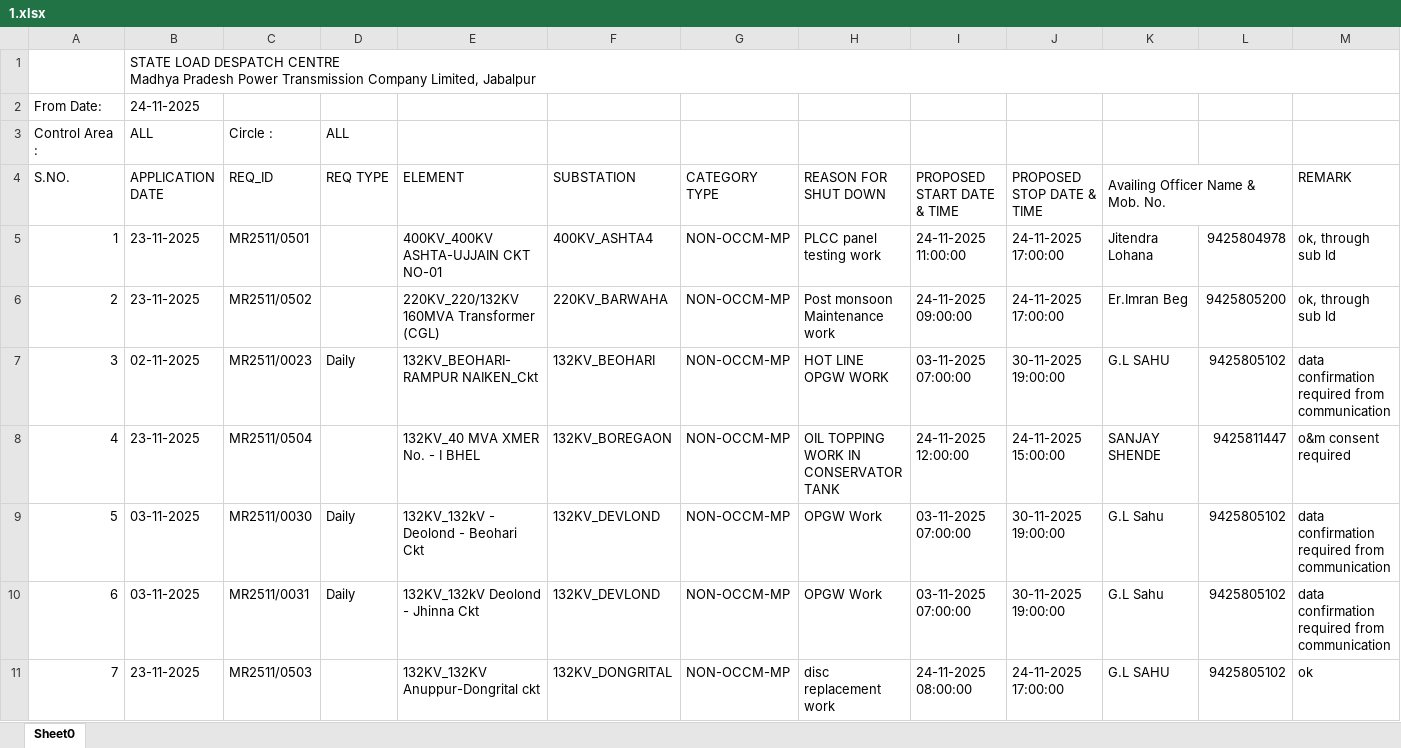
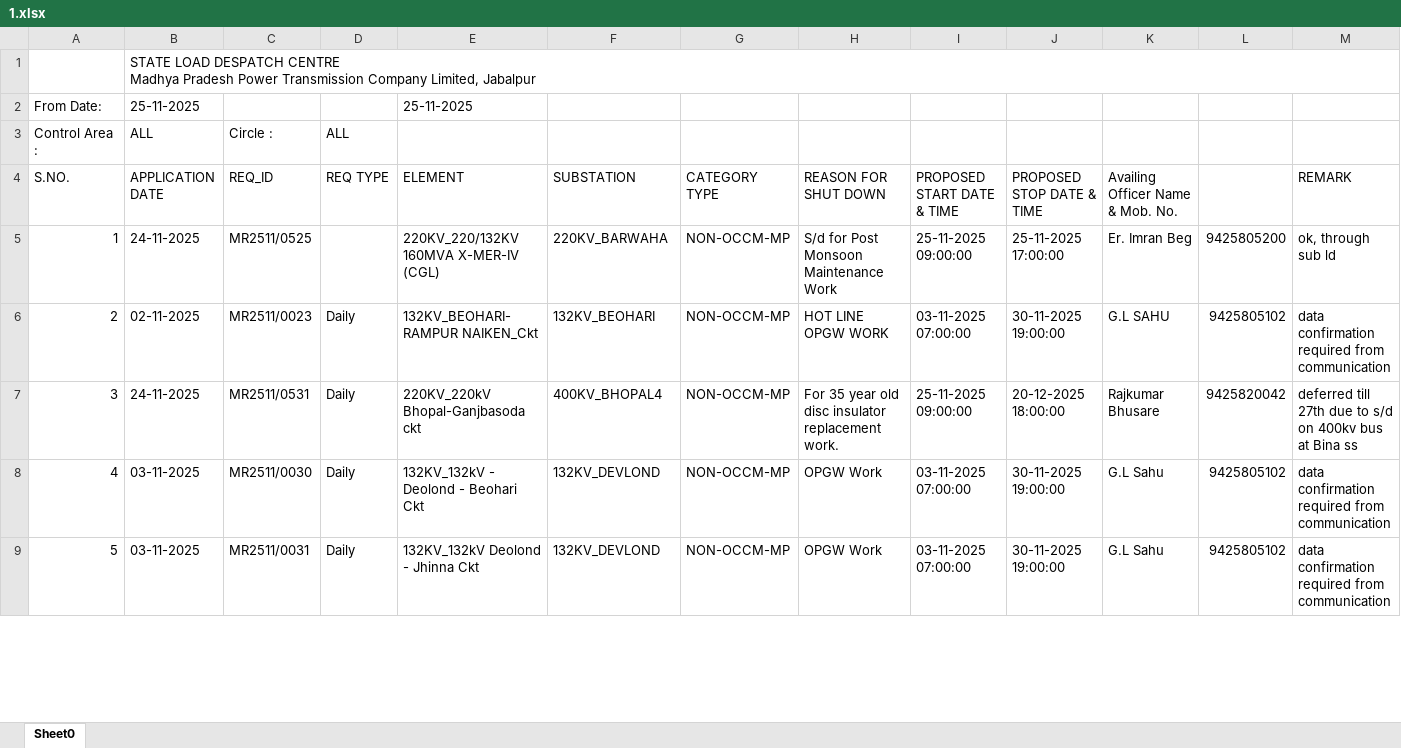
Before and after one commit to SLDCMP/shutdown, an Excel workbook: 1.xlsx, sheet Sheet0, drawn as a sheet; only a part is shown; values as stored, in another font and other column widths than the file's, no cell formats; charts and pictures not drawn; removed rows and columns are numbered as before the commit, all else as after; the diff covers the shown part only; the diff names each change by its address in the sheet, - before the commit and + after, or states it on an @@ line.

Commit message:
Add files via upload

```diff
--- a/1.xlsx (sheet Sheet0)
+++ b/1.xlsx (sheet Sheet0)
-row 2: From Date: | 24-11-2025
+row 2: From Date: | 25-11-2025 |  |  | 25-11-2025
-K4:L4 merged
-row 5: 1 | 23-11-2025 | MR2511/0501 |  | 400KV_400KV ASHTA-UJJAIN CKT NO-01 | 400KV_ASHTA4 | NON-OCCM-MP | PLCC panel testing work | 24-11-2025 11:00:00 | 24-11-2025 17:00:00 | Jitendra Lohana | 9425804978 | ok, through sub ld
@@ column A (S.NO.) renumbered between rows 5 and 38 @@
-B5 (APPLICATION DATE): 23-11-2025
+B5 (APPLICATION DATE): 24-11-2025
-C5 (REQ_ID): MR2511/0502
+C5 (REQ_ID): MR2511/0525
-E5 (ELEMENT): 220KV_220/132KV 160MVA Transformer (CGL)
+E5 (ELEMENT): 220KV_220/132KV 160MVA X-MER-IV (CGL)
-H5 (REASON FOR SHUT DOWN): Post monsoon Maintenance work
+H5 (REASON FOR SHUT DOWN): S/d for Post Monsoon Maintenance Work
-I5 (PROPOSED START DATE & TIME): 24-11-2025 09:00:00
+I5 (PROPOSED START DATE & TIME): 25-11-2025 09:00:00
-J5 (PROPOSED STOP DATE & TIME): 24-11-2025 17:00:00
+J5 (PROPOSED STOP DATE & TIME): 25-11-2025 17:00:00
-K5 (Availing Officer Name & Mob. No.): Er.Imran Beg
+K5 (Availing Officer Name & Mob. No.): Er. Imran Beg
-row 8: 4 | 23-11-2025 | MR2511/0504 |  | 132KV_40 MVA XMER No. - I BHEL | 132KV_BOREGAON | NON-OCCM-MP | OIL TOPPING WORK IN CONSERVATOR TANK | 24-11-2025 12:00:00 | 24-11-2025 15:00:00 | SANJAY SHENDE | 9425811447 | o&m consent required
+row 7: 3 | 24-11-2025 | MR2511/0531 | Daily | 220KV_220kV Bhopal-Ganjbasoda ckt | 400KV_BHOPAL4 | NON-OCCM-MP | For 35 year old disc insulator replacement work. | 25-11-2025 09:00:00 | 20-12-2025 18:00:00 | Rajkumar Bhusare | 9425820042 | deferred till 27th due to s/d on 400kv bus at Bina ss
-row 11: 7 | 23-11-2025 | MR2511/0503 |  | 132KV_132KV Anuppur-Dongrital ckt | 132KV_DONGRITAL | NON-OCCM-MP | disc replacement work | 24-11-2025 08:00:00 | 24-11-2025 17:00:00 | G.L SAHU | 9425805102 | ok
```
Also changed, not shown: 17 added rows, 14 removed rows and 26 edited cells elsewhere in this sheet, cell formats, charts or pictures.
